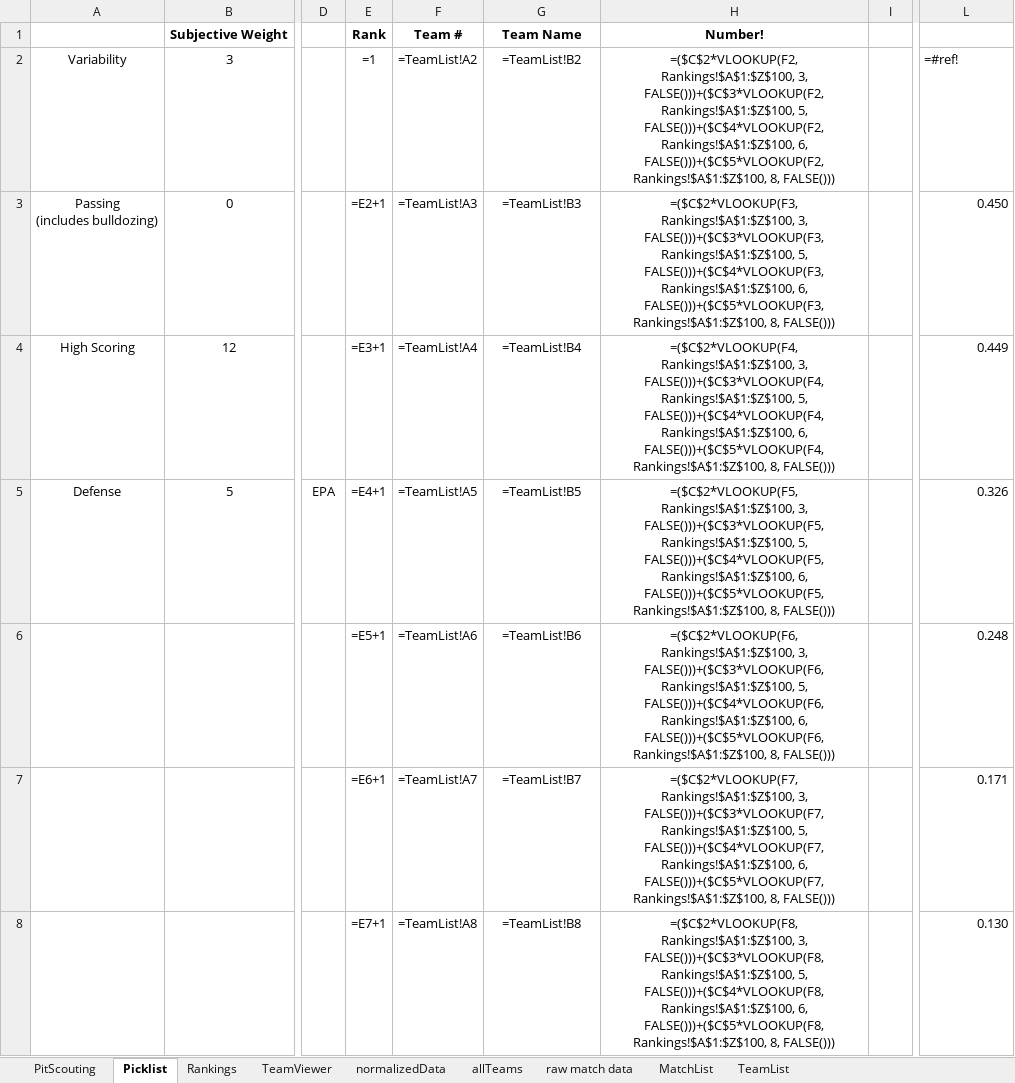
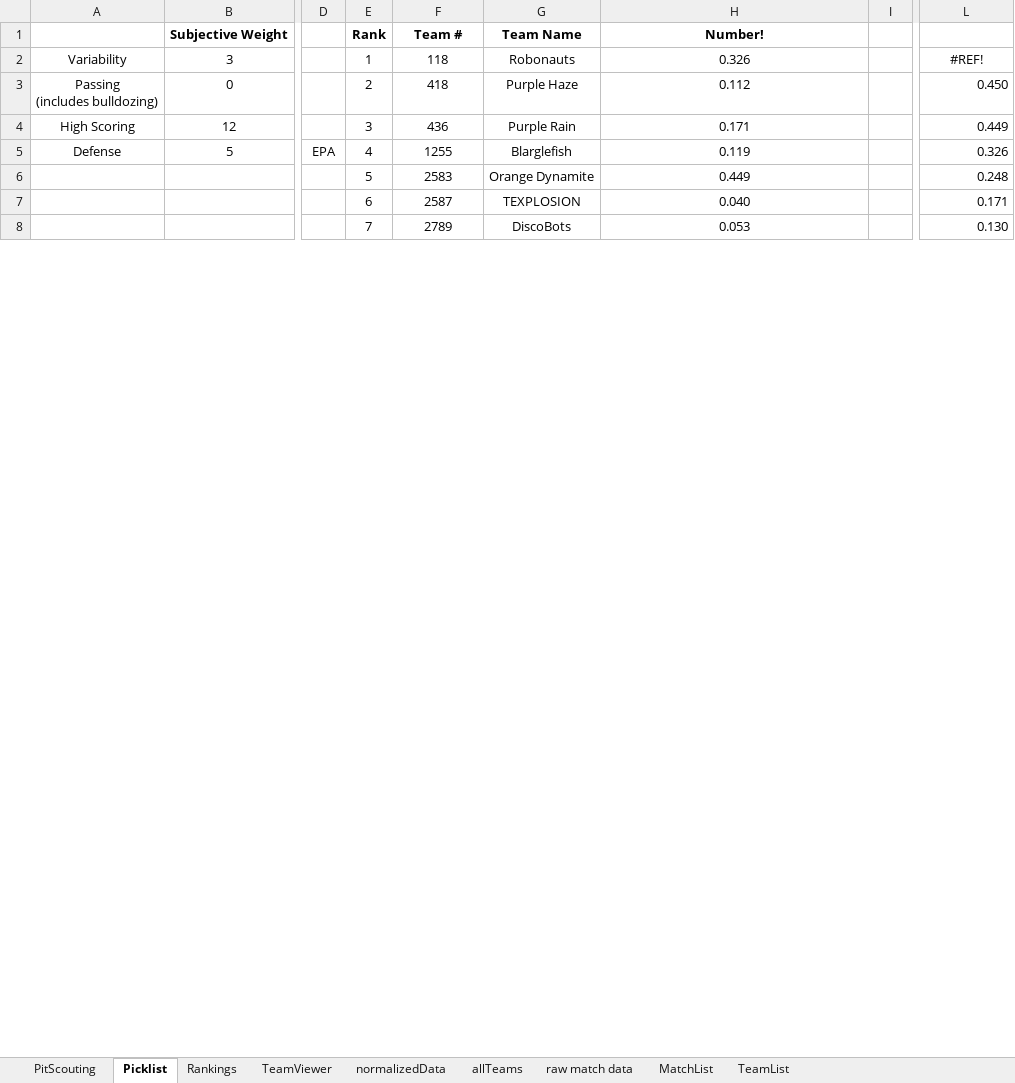
Before and after one commit to lasarobotics/PurpleScout, an Excel workbook: ManorOfficialScouting2026.xlsx, sheet Picklist, drawn as a sheet; only a part is shown, gaps mark what is left out; values as stored, in another font and other column widths than the file's, no borders; formulas without a stored value are shown as written; charts and pictures not drawn; the diff covers the shown part only; the diff names each change by its address in the sheet, - before the commit and + after, or states it on an @@ line.

```diff
--- a/ManorOfficialScouting2026.xlsx (sheet Picklist)
+++ b/ManorOfficialScouting2026.xlsx (sheet Picklist)
-E2: =1
+E2: 1
-F2: =TeamList!A2
+F2: 118
-G2: =TeamList!B2
+G2: Robonauts
-H2: =($C$2*VLOOKUP(F2, Rankings!$A$1:$Z$100, 3, FALSE()))+($C$3*VLOOKUP(F2, Rankings!$A$1:$Z$100, 5, FALSE()))+($C$4*VLOOKUP(F2, Rankings!$A$1:$Z$100, 6, FALSE()))+($C$5*VLOOKUP(F2, Rankings!$A$1:$Z$100, 8, FALSE()))
+H2: 0.326
-L2: =#ref!
+L2: #REF!
-L2 alignment: left
+L2 alignment: center
-E3: =E2+1
+E3: 2
-F3: =TeamList!A3
+F3: 418
-G3: =TeamList!B3
+G3: Purple Haze
-H3: =($C$2*VLOOKUP(F3, Rankings!$A$1:$Z$100, 3, FALSE()))+($C$3*VLOOKUP(F3, Rankings!$A$1:$Z$100, 5, FALSE()))+($C$4*VLOOKUP(F3, Rankings!$A$1:$Z$100, 6, FALSE()))+($C$5*VLOOKUP(F3, Rankings!$A$1:$Z$100, 8, FALSE()))
+H3: 0.112
-E4: =E3+1
+E4: 3
-F4: =TeamList!A4
+F4: 436
-G4: =TeamList!B4
+G4: Purple Rain
-H4: =($C$2*VLOOKUP(F4, Rankings!$A$1:$Z$100, 3, FALSE()))+($C$3*VLOOKUP(F4, Rankings!$A$1:$Z$100, 5, FALSE()))+($C$4*VLOOKUP(F4, Rankings!$A$1:$Z$100, 6, FALSE()))+($C$5*VLOOKUP(F4, Rankings!$A$1:$Z$100, 8, FALSE()))
+H4: 0.171
-E5: =E4+1
+E5: 4
-F5: =TeamList!A5
+F5: 1255
-G5: =TeamList!B5
+G5: Blarglefish
-H5: =($C$2*VLOOKUP(F5, Rankings!$A$1:$Z$100, 3, FALSE()))+($C$3*VLOOKUP(F5, Rankings!$A$1:$Z$100, 5, FALSE()))+($C$4*VLOOKUP(F5, Rankings!$A$1:$Z$100, 6, FALSE()))+($C$5*VLOOKUP(F5, Rankings!$A$1:$Z$100, 8, FALSE()))
+H5: 0.119
-E6: =E5+1
+E6: 5
-F6: =TeamList!A6
+F6: 2583
-G6: =TeamList!B6
+G6: Orange Dynamite
-H6: =($C$2*VLOOKUP(F6, Rankings!$A$1:$Z$100, 3, FALSE()))+($C$3*VLOOKUP(F6, Rankings!$A$1:$Z$100, 5, FALSE()))+($C$4*VLOOKUP(F6, Rankings!$A$1:$Z$100, 6, FALSE()))+($C$5*VLOOKUP(F6, Rankings!$A$1:$Z$100, 8, FALSE()))
+H6: 0.449
-E7: =E6+1
+E7: 6
-F7: =TeamList!A7
+F7: 2587
-G7: =TeamList!B7
+G7: TEXPLOSION
-H7: =($C$2*VLOOKUP(F7, Rankings!$A$1:$Z$100, 3, FALSE()))+($C$3*VLOOKUP(F7, Rankings!$A$1:$Z$100, 5, FALSE()))+($C$4*VLOOKUP(F7, Rankings!$A$1:$Z$100, 6, FALSE()))+($C$5*VLOOKUP(F7, Rankings!$A$1:$Z$100, 8, FALSE()))
+H7: 0.040
-E8: =E7+1
+E8: 7
-F8: =TeamList!A8
+F8: 2789
-G8: =TeamList!B8
+G8: DiscoBots
-H8: =($C$2*VLOOKUP(F8, Rankings!$A$1:$Z$100, 3, FALSE()))+($C$3*VLOOKUP(F8, Rankings!$A$1:$Z$100, 5, FALSE()))+($C$4*VLOOKUP(F8, Rankings!$A$1:$Z$100, 6, FALSE()))+($C$5*VLOOKUP(F8, Rankings!$A$1:$Z$100, 8, FALSE()))
+H8: 0.053
```
Also changed, not shown: 59 added rows, 59 removed rows and 96 edited cells elsewhere in this sheet, sheet allTeams, sheet normalizedData, sheet raw match data, sheet Rankings, sheet TeamViewer, charts or pictures, 4 other files.
